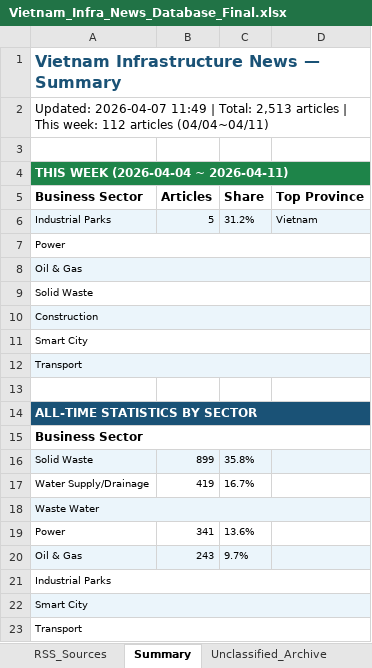
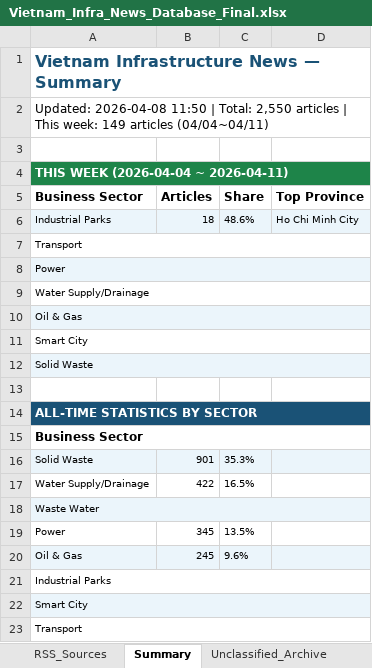
Before and after one commit to hms4792/vietnam-infra-news, an Excel workbook: data/database/Vietnam_Infra_News_Database_Final.xlsx, sheet Summary, drawn as a sheet; only a part is shown; values as stored, in another font and other column widths than the file's, no borders; removed rows and columns are numbered as before the commit, all else as after; the diff covers the shown part only; the diff names each change by its address in the sheet, - before the commit and + after, or states it on an @@ line.

```diff
--- a/data/database/Vietnam_Infra_News_Database_Final.xlsx (sheet Summary)
+++ b/data/database/Vietnam_Infra_News_Database_Final.xlsx (sheet Summary)
-A2 (Business Sector): Updated: 2026-04-07 11:49 | Total: 2,513 articles | This week: 112 articles (04/04~04/11)
+A2 (Business Sector): Updated: 2026-04-08 11:50 | Total: 2,550 articles | This week: 149 articles (04/04~04/11)
-row 6: Industrial Parks | 5 | 31.2% | Vietnam
+row 6: Industrial Parks | 18 | 48.6% | Ho Chi Minh City
@@ row 12 moved to row 7: Transport @@
-A8:D8 fill: none
+A8:D8 fill: #EBF5FB
+row 9: Water Supply/Drainage
-A12:D12 fill: none
+A12:D12 fill: #EBF5FB
-row 10: Construction
-B16 (Articles): 899
+B16 (Articles): 901
-C16 (Share): 35.8%
+C16 (Share): 35.3%
-B17 (Articles): 419
+B17 (Articles): 422
-C17 (Share): 16.7%
+C17 (Share): 16.5%
-B19 (Articles): 341
+B19 (Articles): 345
-C19 (Share): 13.6%
+C19 (Share): 13.5%
-B20 (Articles): 243
+B20 (Articles): 245
-C20 (Share): 9.7%
+C20 (Share): 9.6%
```
Also changed, not shown: 1 added row, 1 removed row, 1 moved row, 16 edited cells and merged cells elsewhere in this sheet, sheet News Database, sheet Keywords History, sheet Keyword History, sheet Province_Keywords, sheet Collection_Log, sheet Keywords, 3 other files.
